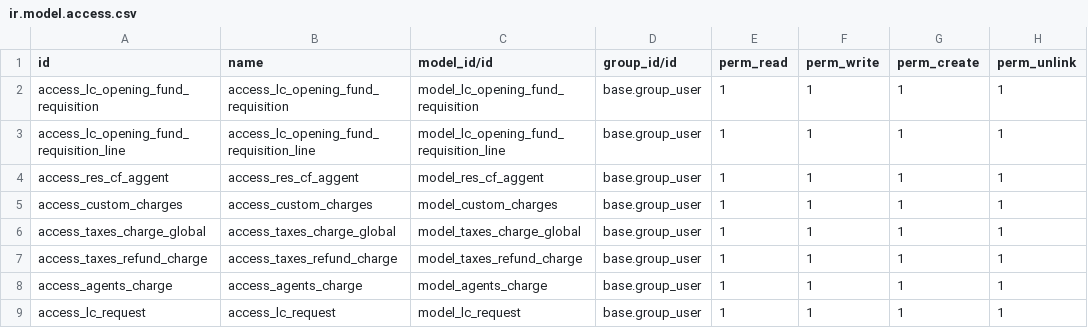
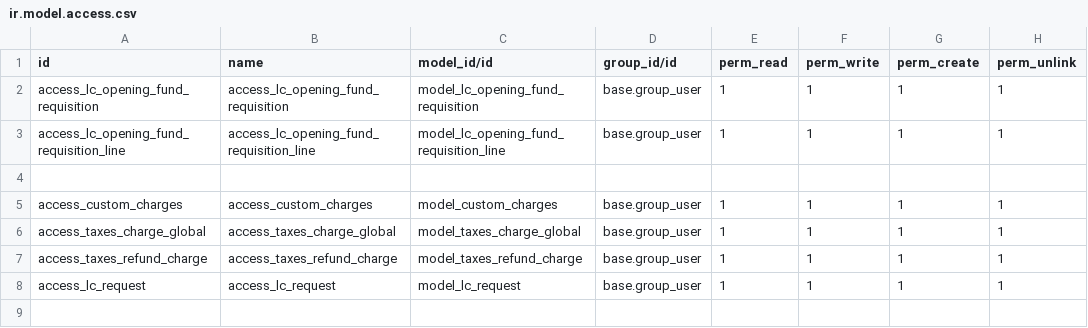
Before and after one commit to Yossry/project_olila, a CSV file: lc_opening_fund_requisition/security/ir.model.access.csv, drawn as a sheet; the diff names each change by its address in the sheet, - before the commit and + after, or states it on an @@ line.

```diff
--- a/lc_opening_fund_requisition/security/ir.model.access.csv
+++ b/lc_opening_fund_requisition/security/ir.model.access.csv
-row 4: access_res_cf_aggent | access_res_cf_aggent | model_res_cf_aggent | base.group_user | 1 | 1 | 1 | 1
+row 4: (empty)
-row 8: access_agents_charge | access_agents_charge | model_agents_charge | base.group_user | 1 | 1 | 1 | 1
```
Also changed, not shown: lc_opening/security/ir.model.access.csv, purchase_request/security/ir.model.access.csv, 56 other files.
